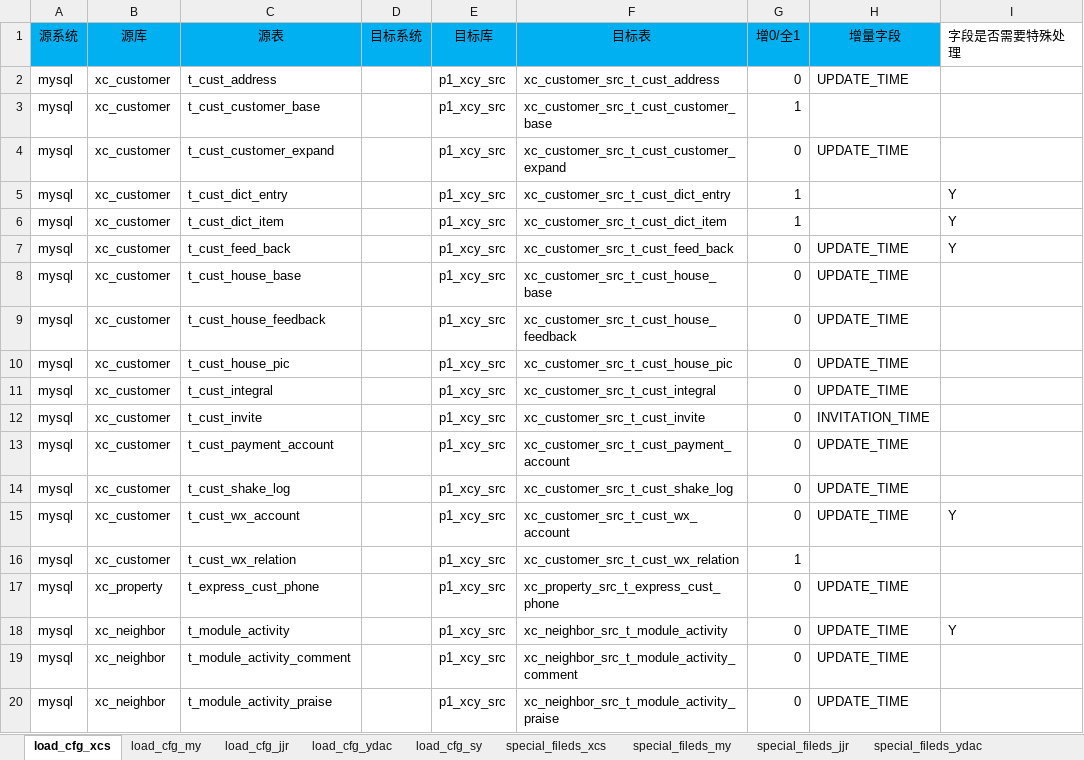
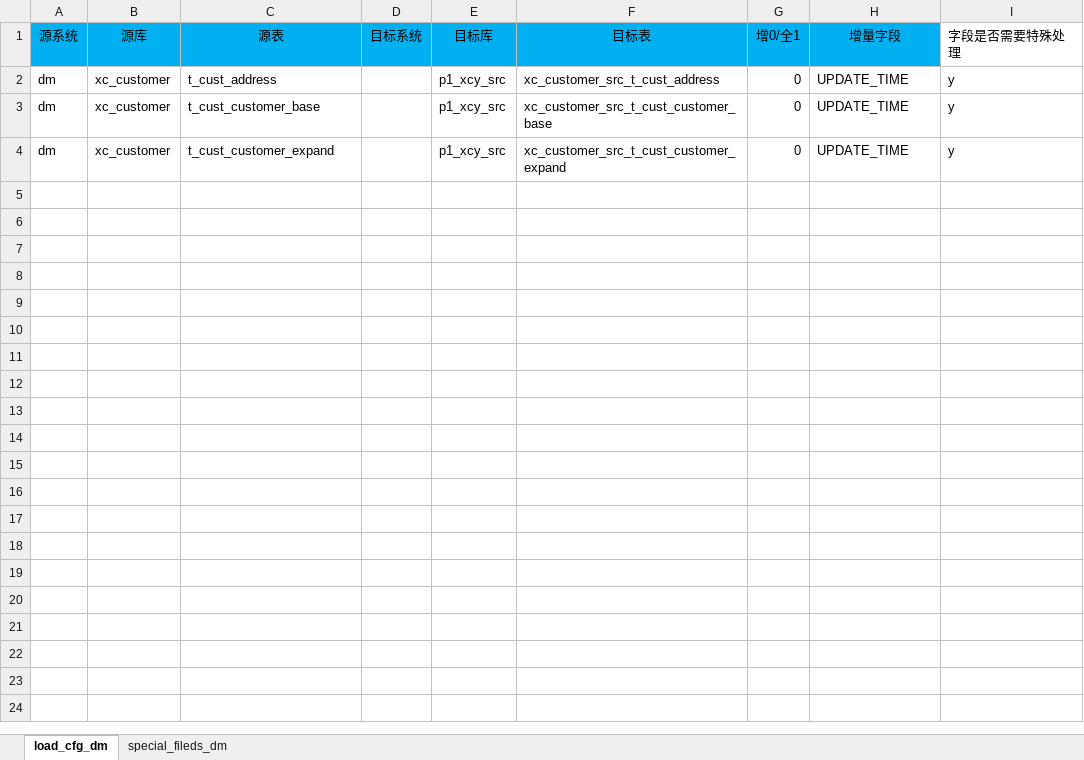
Before and after one commit to EverywhereWeGo/AutoETL_xincheng, an Excel workbook: 00_config/xlsx/src.xlsx, sheet load_cfg_dm, drawn as a sheet; only a part is shown; values as stored, in another font and other column widths than the file's, no borders; conditional formats not drawn; the diff covers the shown part only; the diff names each change by its address in the sheet, - before the commit and + after, or states it on an @@ line.

```diff
--- a/00_config/xlsx/src.xlsx (sheet load_cfg_dm)
+++ b/00_config/xlsx/src.xlsx (sheet load_cfg_dm)
-sheet tab: load_cfg_xcs
+sheet tab: load_cfg_dm
-sheet tab: special_fileds_xcs
+sheet tab: special_fileds_dm
-sheet tab: load_cfg_my
-sheet tab: load_cfg_jjr
-sheet tab: load_cfg_ydac
-sheet tab: load_cfg_sy
-sheet tab: special_fileds_my
-sheet tab: special_fileds_jjr
-sheet tab: special_fileds_ydac
-A2:A4 (源系统): mysql
+A2:A4 (源系统): dm
-I2:I4 (字段是否需要特殊处理): (empty)
+I2:I4 (字段是否需要特殊处理): y
-G3 (增0/全1): 1
+G3 (增0/全1): 0
-H3 (增量字段): (empty)
+H3 (增量字段): UPDATE_TIME
-row 5: mysql | xc_customer | t_cust_dict_entry |  | p1_xcy_src | xc_customer_src_t_cust_dict_entry | 1 |  | Y
-row 6: mysql | xc_customer | t_cust_dict_item |  | p1_xcy_src | xc_customer_src_t_cust_dict_item | 1 |  | Y
-row 7: mysql | xc_customer | t_cust_feed_back |  | p1_xcy_src | xc_customer_src_t_cust_feed_back | 0 | UPDATE_TIME | Y
-row 8: mysql | xc_customer | t_cust_house_base |  | p1_xcy_src | xc_customer_src_t_cust_house_base | 0 | UPDATE_TIME
-row 9: mysql | xc_customer | t_cust_house_feedback |  | p1_xcy_src | xc_customer_src_t_cust_house_feedback | 0 | UPDATE_TIME
-row 10: mysql | xc_customer | t_cust_house_pic |  | p1_xcy_src | xc_customer_src_t_cust_house_pic | 0 | UPDATE_TIME
-row 11: mysql | xc_customer | t_cust_integral |  | p1_xcy_src | xc_customer_src_t_cust_integral | 0 | UPDATE_TIME
-row 12: mysql | xc_customer | t_cust_invite |  | p1_xcy_src | xc_customer_src_t_cust_invite | 0 | INVITATION_TIME
-row 13: mysql | xc_customer | t_cust_payment_account |  | p1_xcy_src | xc_customer_src_t_cust_payment_account | 0 | UPDATE_TIME
-row 14: mysql | xc_customer | t_cust_shake_log |  | p1_xcy_src | xc_customer_src_t_cust_shake_log | 0 | UPDATE_TIME
-row 15: mysql | xc_customer | t_cust_wx_account |  | p1_xcy_src | xc_customer_src_t_cust_wx_account | 0 | UPDATE_TIME | Y
-row 16: mysql | xc_customer | t_cust_wx_relation |  | p1_xcy_src | xc_customer_src_t_cust_wx_relation | 1
-row 17: mysql | xc_property | t_express_cust_phone |  | p1_xcy_src | xc_property_src_t_express_cust_phone | 0 | UPDATE_TIME
-row 18: mysql | xc_neighbor | t_module_activity |  | p1_xcy_src | xc_neighbor_src_t_module_activity | 0 | UPDATE_TIME | Y
-row 19: mysql | xc_neighbor | t_module_activity_comment |  | p1_xcy_src | xc_neighbor_src_t_module_activity_comment | 0 | UPDATE_TIME
-row 20: mysql | xc_neighbor | t_module_activity_praise |  | p1_xcy_src | xc_neighbor_src_t_module_activity_praise | 0 | UPDATE_TIME
```
Also changed, not shown: 52 removed rows elsewhere in this sheet, sheet special_fileds_dm, other sheet tabs, 4 other files.
